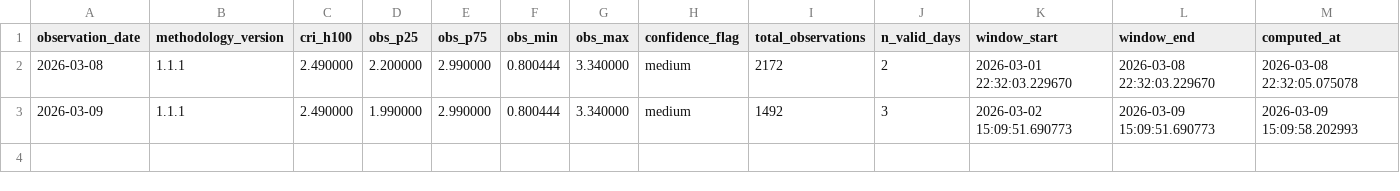
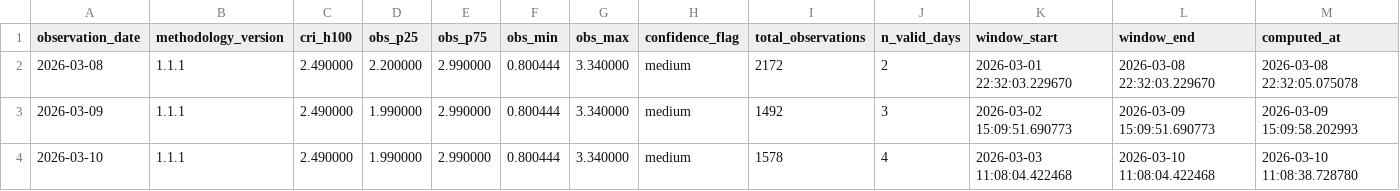
Before and after one commit to ccir-index/ccir-data, a CSV file: cri-h100/CRI-H100-history.csv, drawn as a sheet; the diff names each change by its address in the sheet, - before the commit and + after, or states it on an @@ line.

Commit message:
Update CRI-H100 history through 2026-03-10

```diff
--- a/cri-h100/CRI-H100-history.csv
+++ b/cri-h100/CRI-H100-history.csv
+row 4: 2026-03-10 | 1.1.1 | 2.490000 | 1.990000 | 2.990000 | 0.800444 | 3.340000 | medium | 1578 | 4 | 2026-03-03 11:08:04.422468 | 2026-03-10 11:08:04.422468 | 2026-03-10 11:08:38.728780
```
